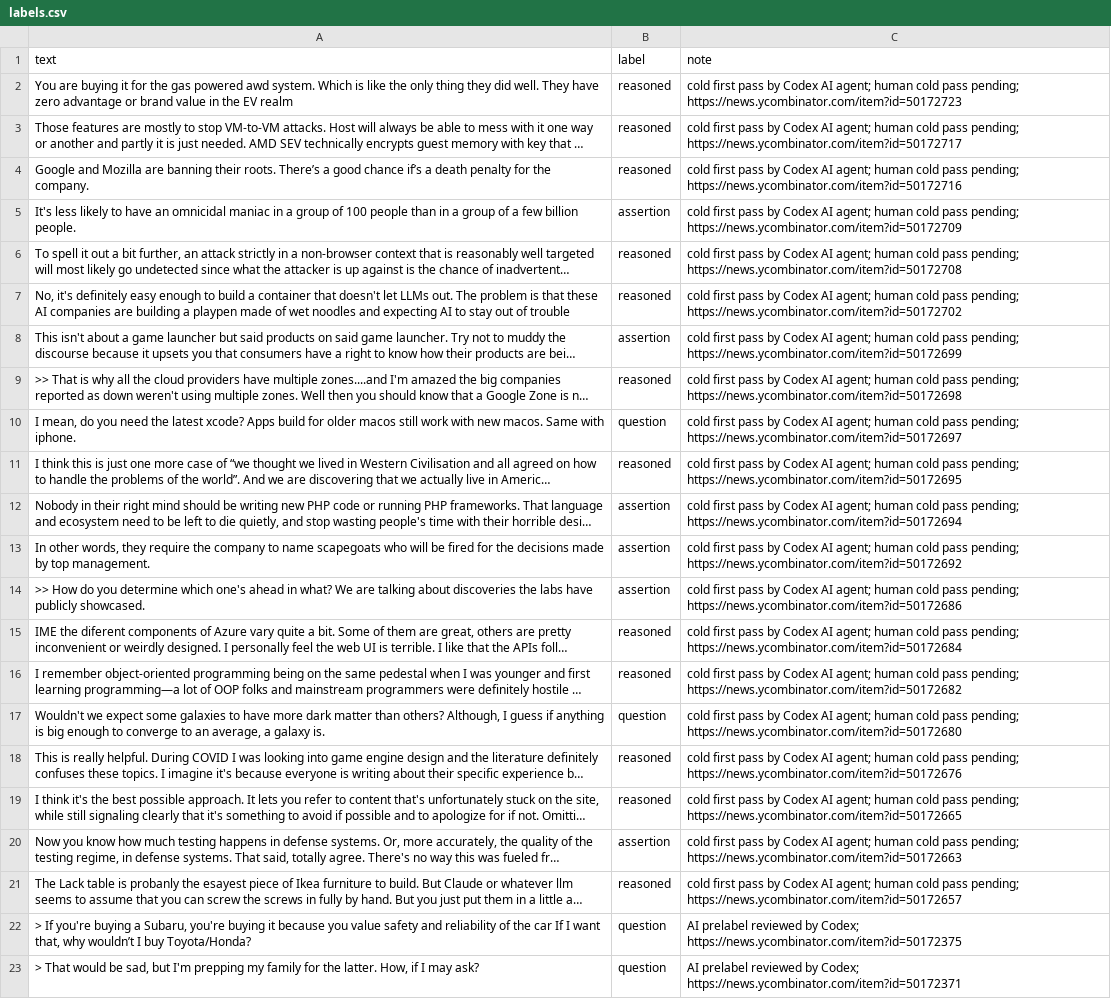
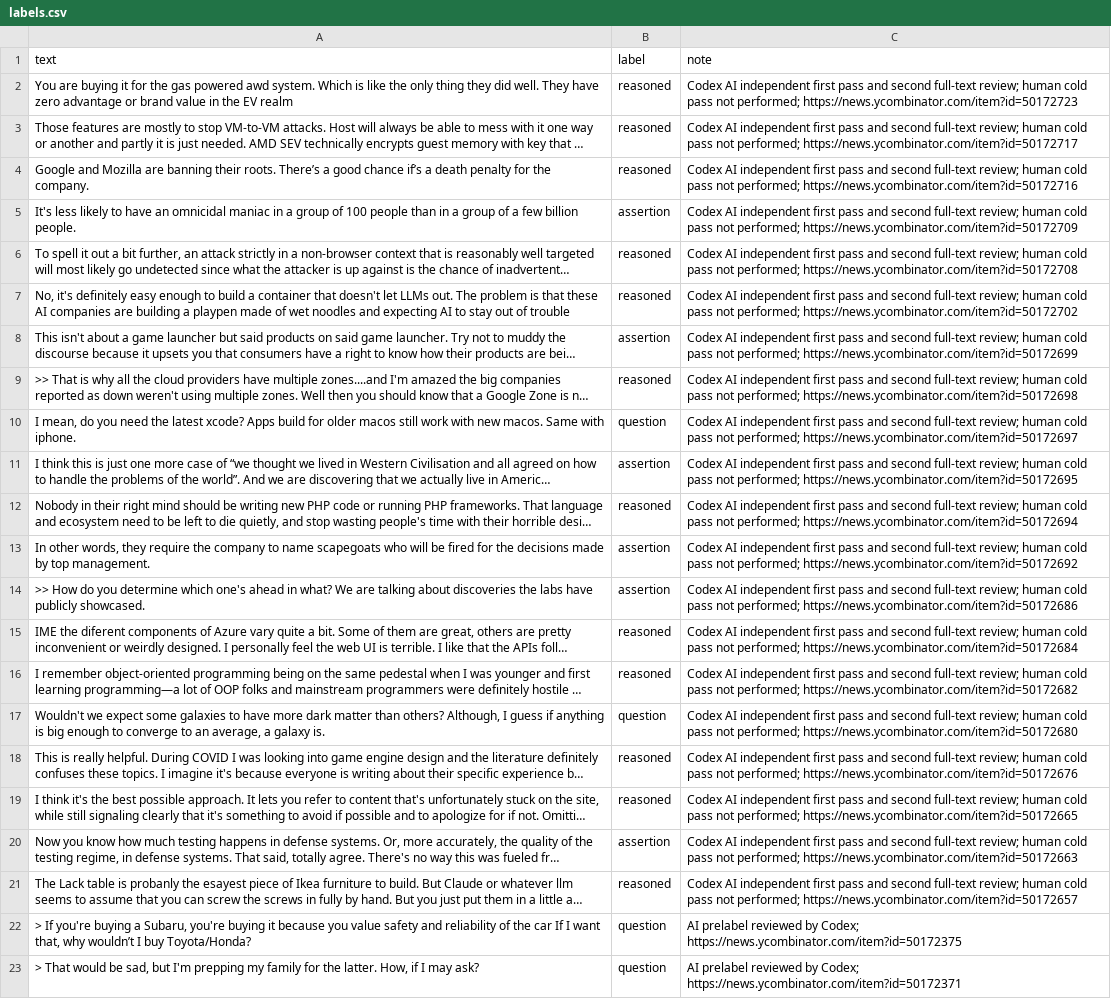
Before and after one commit to MN-NR/ai201-project3-takemeter-starter-v2026, a CSV file: labels.csv, drawn as a sheet; only a part is shown; long unchanged cells end in …; the diff names each change by its address in the sheet, - before the commit and + after, or states it on an @@ line.

Commit message:
Review first 20 labels and rerun training

```diff
--- a/labels.csv
+++ b/labels.csv
-C2 (note): cold first pass by Codex AI agent; human cold pass pending; https://news.ycombinator.com/item?id=50172723
+C2 (note): Codex AI independent first pass and second full-text review; human cold pass not performed; https://news.ycombinator.com/item?id=50172723
-C3 (note): cold first pass by Codex AI agent; human cold pass pending; https://news.ycombinator.com/item?id=50172717
+C3 (note): Codex AI independent first pass and second full-text review; human cold pass not performed; https://news.ycombinator.com/item?id=50172717
-C4 (note): cold first pass by Codex AI agent; human cold pass pending; https://news.ycombinator.com/item?id=50172716
+C4 (note): Codex AI independent first pass and second full-text review; human cold pass not performed; https://news.ycombinator.com/item?id=50172716
-C5 (note): cold first pass by Codex AI agent; human cold pass pending; https://news.ycombinator.com/item?id=50172709
+C5 (note): Codex AI independent first pass and second full-text review; human cold pass not performed; https://news.ycombinator.com/item?id=50172709
-C6 (note): cold first pass by Codex AI agent; human cold pass pending; https://news.ycombinator.com/item?id=50172708
+C6 (note): Codex AI independent first pass and second full-text review; human cold pass not performed; https://news.ycombinator.com/item?id=50172708
-C7 (note): cold first pass by Codex AI agent; human cold pass pending; https://news.ycombinator.com/item?id=50172702
+C7 (note): Codex AI independent first pass and second full-text review; human cold pass not performed; https://news.ycombinator.com/item?id=50172702
-C8 (note): cold first pass by Codex AI agent; human cold pass pending; https://news.ycombinator.com/item?id=50172699
+C8 (note): Codex AI independent first pass and second full-text review; human cold pass not performed; https://news.ycombinator.com/item?id=50172699
-C9 (note): cold first pass by Codex AI agent; human cold pass pending; https://news.ycombinator.com/item?id=50172698
+C9 (note): Codex AI independent first pass and second full-text review; human cold pass not performed; https://news.ycombinator.com/item?id=50172698
-C10 (note): cold first pass by Codex AI agent; human cold pass pending; https://news.ycombinator.com/item?id=50172697
+C10 (note): Codex AI independent first pass and second full-text review; human cold pass not performed; https://news.ycombinator.com/item?id=50172697
-B11 (label): reasoned
+B11 (label): assertion
-C11 (note): cold first pass by Codex AI agent; human cold pass pending; https://news.ycombinator.com/item?id=50172695
+C11 (note): Codex AI independent first pass and second full-text review; human cold pass not performed; https://news.ycombinator.com/item?id=50172695
-B12 (label): assertion
+B12 (label): reasoned
-C12 (note): cold first pass by Codex AI agent; human cold pass pending; https://news.ycombinator.com/item?id=50172694
+C12 (note): Codex AI independent first pass and second full-text review; human cold pass not performed; https://news.ycombinator.com/item?id=50172694
-C13 (note): cold first pass by Codex AI agent; human cold pass pending; https://news.ycombinator.com/item?id=50172692
+C13 (note): Codex AI independent first pass and second full-text review; human cold pass not performed; https://news.ycombinator.com/item?id=50172692
-C14 (note): cold first pass by Codex AI agent; human cold pass pending; https://news.ycombinator.com/item?id=50172686
+C14 (note): Codex AI independent first pass and second full-text review; human cold pass not performed; https://news.ycombinator.com/item?id=50172686
-C15 (note): cold first pass by Codex AI agent; human cold pass pending; https://news.ycombinator.com/item?id=50172684
+C15 (note): Codex AI independent first pass and second full-text review; human cold pass not performed; https://news.ycombinator.com/item?id=50172684
-C16 (note): cold first pass by Codex AI agent; human cold pass pending; https://news.ycombinator.com/item?id=50172682
+C16 (note): Codex AI independent first pass and second full-text review; human cold pass not performed; https://news.ycombinator.com/item?id=50172682
-C17 (note): cold first pass by Codex AI agent; human cold pass pending; https://news.ycombinator.com/item?id=50172680
+C17 (note): Codex AI independent first pass and second full-text review; human cold pass not performed; https://news.ycombinator.com/item?id=50172680
-C18 (note): cold first pass by Codex AI agent; human cold pass pending; https://news.ycombinator.com/item?id=50172676
+C18 (note): Codex AI independent first pass and second full-text review; human cold pass not performed; https://news.ycombinator.com/item?id=50172676
-C19 (note): cold first pass by Codex AI agent; human cold pass pending; https://news.ycombinator.com/item?id=50172665
+C19 (note): Codex AI independent first pass and second full-text review; human cold pass not performed; https://news.ycombinator.com/item?id=50172665
-C20 (note): cold first pass by Codex AI agent; human cold pass pending; https://news.ycombinator.com/item?id=50172663
+C20 (note): Codex AI independent first pass and second full-text review; human cold pass not performed; https://news.ycombinator.com/item?id=50172663
-C21 (note): cold first pass by Codex AI agent; human cold pass pending; https://news.ycombinator.com/item?id=50172657
+C21 (note): Codex AI independent first pass and second full-text review; human cold pass not performed; https://news.ycombinator.com/item?id=50172657
```
Also changed, not shown: test_split.csv, 3 other files.
